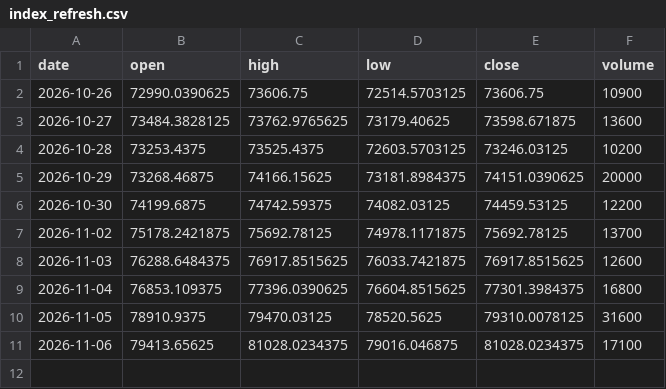
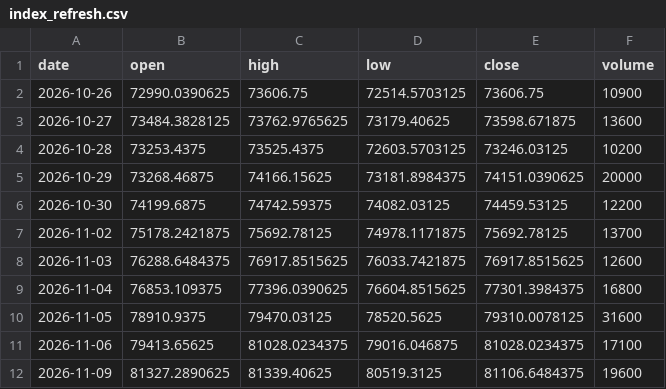
Before and after one commit to Harshithpatali/sensex-weekly-options-backtester, a CSV file: data/processed/index_refresh.csv, drawn as a sheet.

```diff
--- a/data/processed/index_refresh.csv
+++ b/data/processed/index_refresh.csv
@@ -11 +11,2 @@ date,open,high,low,close,volume
 2026-11-06,79413.65625,81028.0234375,79016.046875,81028.0234375,17100
+2026-11-09,81327.2890625,81339.40625,80519.3125,81106.6484375,19600
```
Also changed, not shown: data/processed/sensex_index.csv, outputs/daily_options_day_pnl.csv, 30 other files.
